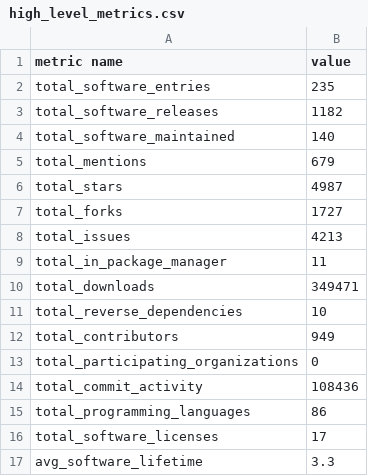
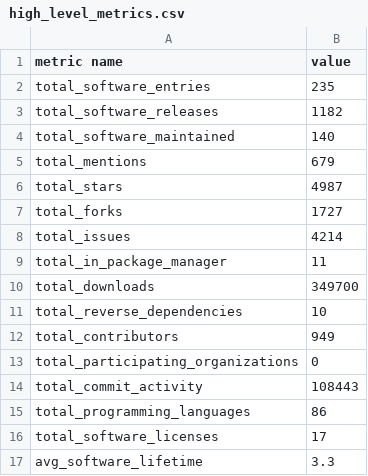
Before and after one commit to jmaassen/RSD-dashboard, a CSV file: data/high_level_metrics.csv, drawn as a sheet.

```diff
--- a/data/high_level_metrics.csv
+++ b/data/high_level_metrics.csv
@@ -7,5 +7,5 @@ total_stars, 4987
 total_forks, 1727
-total_issues, 4213
+total_issues, 4214
 total_in_package_manager, 11
-total_downloads, 349471
+total_downloads, 349700
 total_reverse_dependencies, 10
@@ -13,3 +13,3 @@ total_contributors, 949
 total_participating_organizations, 0
-total_commit_activity, 108436
+total_commit_activity, 108443
 total_programming_languages, 86
```
Also changed, not shown: 1 other file.
